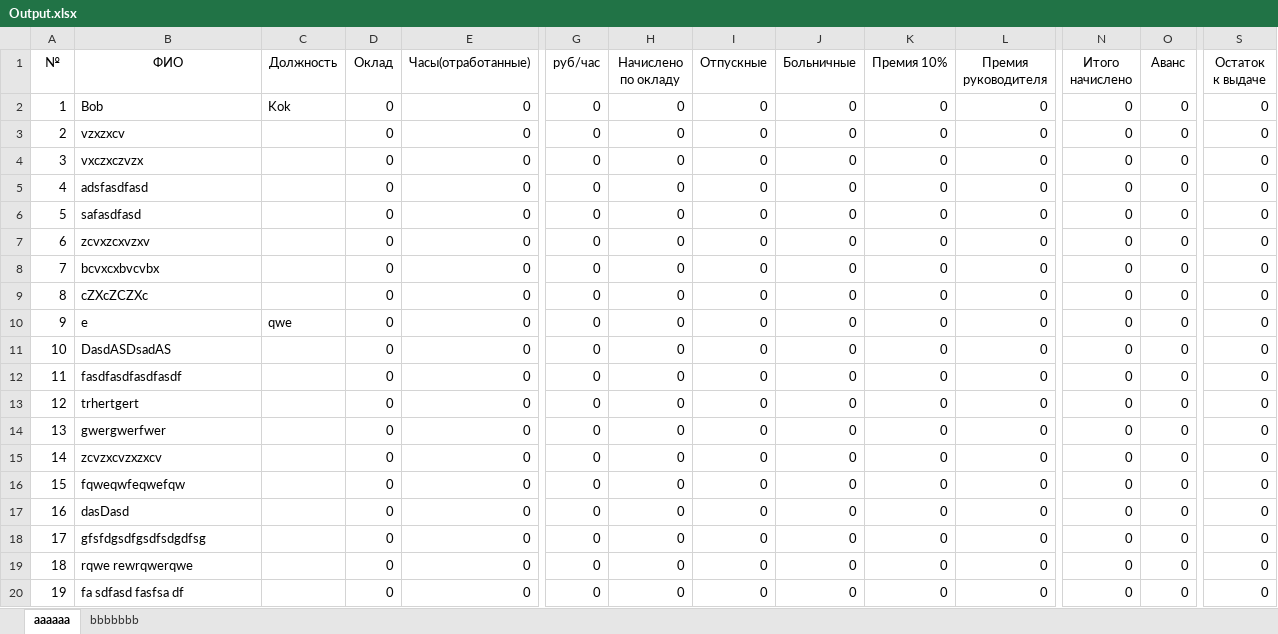
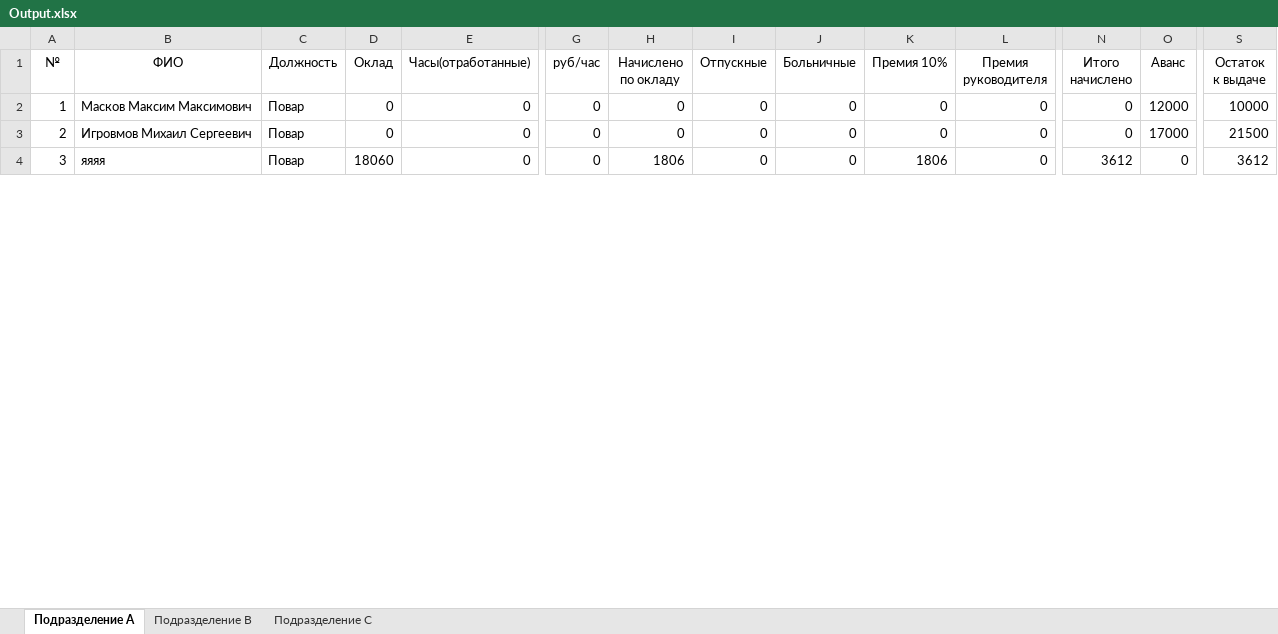
Before and after one commit to EgorKoroteev/Salary-fund-app, an Excel workbook: SalaryFond/SalaryFond/bin/Debug/net6.0-windows/Output.xlsx, sheet Подразделение А, drawn as a sheet; only a part is shown, gaps mark what is left out; values as stored, in another font and other column widths than the file's, no borders; rows hold the shown columns only; the diff covers the shown part only; the diff names each change by its address in the sheet, - before the commit and + after, or states it on an @@ line.

```diff
--- a/SalaryFond/SalaryFond/bin/Debug/net6.0-windows/Output.xlsx (sheet Подразделение А)
+++ b/SalaryFond/SalaryFond/bin/Debug/net6.0-windows/Output.xlsx (sheet Подразделение А)
-sheet tab: aaaaaa
+sheet tab: Подразделение А
-sheet tab: bbbbbbb
+sheet tab: Подразделение В
+sheet tab: Подразделение С
-B2 (ФИО): Bob
+B2 (ФИО): Масков Максим Максимович
-C2 (Должность): Kok
+C2 (Должность): Повар
-O2 (Аванс): 0
+O2 (Аванс): 12000
-S2 (Остаток к выдаче): 0
+S2 (Остаток к выдаче): 10000
-B3 (ФИО): vzxzxcv
+B3 (ФИО): Игровмов Михаил Сергеевич
-C3:C4 (Должность): (empty)
+C3:C4 (Должность): Повар
-O3 (Аванс): 0
+O3 (Аванс): 17000
-S3 (Остаток к выдаче): 0
+S3 (Остаток к выдаче): 21500
-B4 (ФИО): vxczxczvzx
+B4 (ФИО): яяяя
-D4 (Оклад): 0
+D4 (Оклад): 18060
-H4 (Начислено по окладу): 0
+H4 (Начислено по окладу): 1806
-K4 (Премия 10%): 0
+K4 (Премия 10%): 1806
-N4 (Итого начислено): 0
+N4 (Итого начислено): 3612
-S4 (Остаток к выдаче): 0
+S4 (Остаток к выдаче): 3612
-row 5: 4 | adsfasdfasd |  | 0 | 0 | 0 | 0 | 0 | 0 | 0 | 0 | 0 | 0 | 0
-row 6: 5 | safasdfasd |  | 0 | 0 | 0 | 0 | 0 | 0 | 0 | 0 | 0 | 0 | 0
-row 7: 6 | zcvxzcxvzxv |  | 0 | 0 | 0 | 0 | 0 | 0 | 0 | 0 | 0 | 0 | 0
-row 8: 7 | bcvxcxbvcvbx |  | 0 | 0 | 0 | 0 | 0 | 0 | 0 | 0 | 0 | 0 | 0
-row 9: 8 | cZXcZCZXc |  | 0 | 0 | 0 | 0 | 0 | 0 | 0 | 0 | 0 | 0 | 0
-row 10: 9 | e | qwe | 0 | 0 | 0 | 0 | 0 | 0 | 0 | 0 | 0 | 0 | 0
-row 11: 10 | DasdASDsadAS |  | 0 | 0 | 0 | 0 | 0 | 0 | 0 | 0 | 0 | 0 | 0
-row 12: 11 | fasdfasdfasdfasdf |  | 0 | 0 | 0 | 0 | 0 | 0 | 0 | 0 | 0 | 0 | 0
-row 13: 12 | trhertgert |  | 0 | 0 | 0 | 0 | 0 | 0 | 0 | 0 | 0 | 0 | 0
-row 14: 13 | gwergwerfwer |  | 0 | 0 | 0 | 0 | 0 | 0 | 0 | 0 | 0 | 0 | 0
-row 15: 14 | zcvzxcvzxzxcv |  | 0 | 0 | 0 | 0 | 0 | 0 | 0 | 0 | 0 | 0 | 0
-row 16: 15 | fqweqwfeqwefqw |  | 0 | 0 | 0 | 0 | 0 | 0 | 0 | 0 | 0 | 0 | 0
-row 17: 16 | dasDasd |  | 0 | 0 | 0 | 0 | 0 | 0 | 0 | 0 | 0 | 0 | 0
-row 18: 17 | gfsfdgsdfgsdfsdgdfsg |  | 0 | 0 | 0 | 0 | 0 | 0 | 0 | 0 | 0 | 0 | 0
-row 19: 18 | rqwe rewrqwerqwe |  | 0 | 0 | 0 | 0 | 0 | 0 | 0 | 0 | 0 | 0 | 0
-row 20: 19 | fa sdfasd fasfsa df |  | 0 | 0 | 0 | 0 | 0 | 0 | 0 | 0 | 0 | 0 | 0
```
Also changed, not shown: 2 removed rows and 6 edited cells elsewhere in this sheet, sheet Подразделение В, 29 other files.
